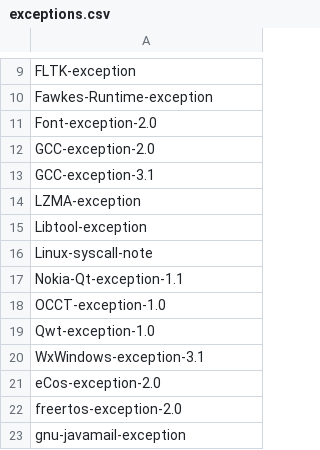
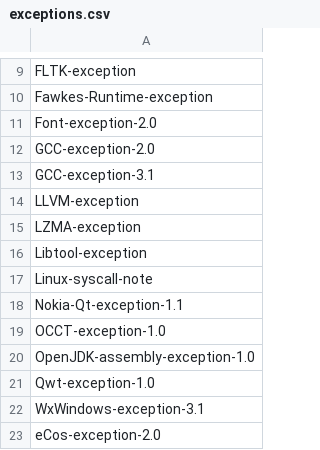
Before and after one commit to hoijui/SPDX-identifiers, a CSV file: exceptions.csv, drawn as a sheet; only a part is shown, gaps mark what is left out; the shorter side is filled out with more unchanged rows; the diff names each change by its address in the sheet, - before the commit and + after, or states it on an @@ line.

```diff
--- a/exceptions.csv
+++ b/exceptions.csv
+row 14: LLVM-exception
+row 20: OpenJDK-assembly-exception-1.0
```
Also changed, not shown: licenses.csv.
